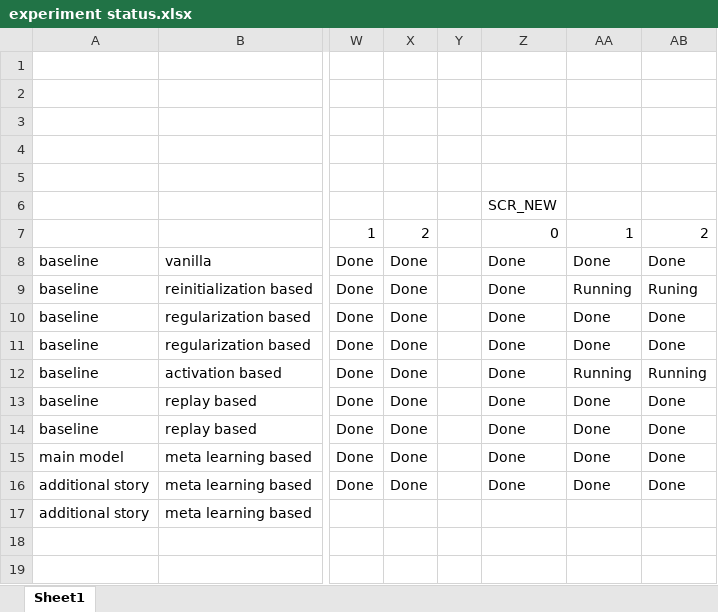
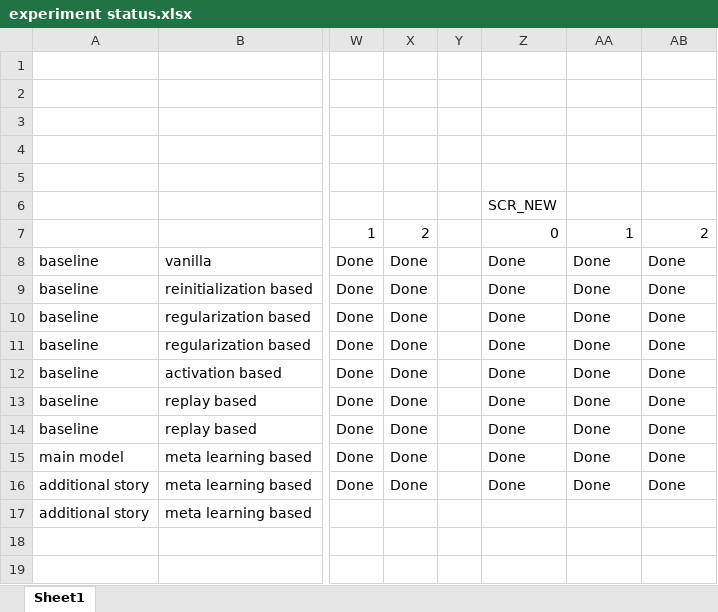
Before and after one commit to gauthambekal93/query-only-attention-for-continual-learning, an Excel workbook: experiment status.xlsx, sheet Sheet1, drawn as a sheet; only a part is shown, gaps mark what is left out; values as stored, in another font and other column widths than the file's, no borders; the diff names each change by its address in the sheet, - before the commit and + after, or states it on an @@ line.

```diff
--- a/experiment status.xlsx (sheet Sheet1)
+++ b/experiment status.xlsx (sheet Sheet1)
-AA9: Running
+AA9: Done
-AB9: Runing
+AB9: Done
-AA12: Running
+AA12: Done
-AB12: Running
+AB12: Done
```
Also changed, not shown: 8 other files.
